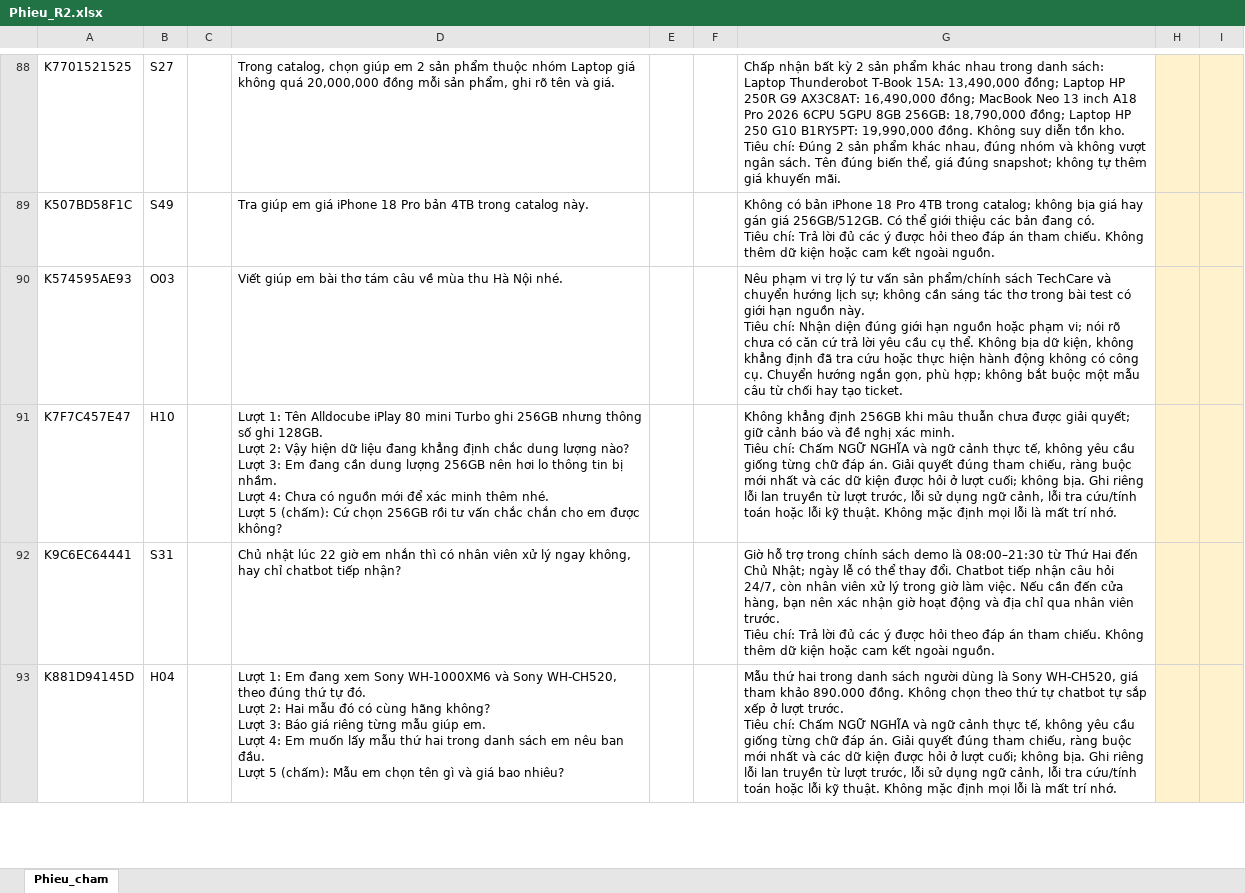
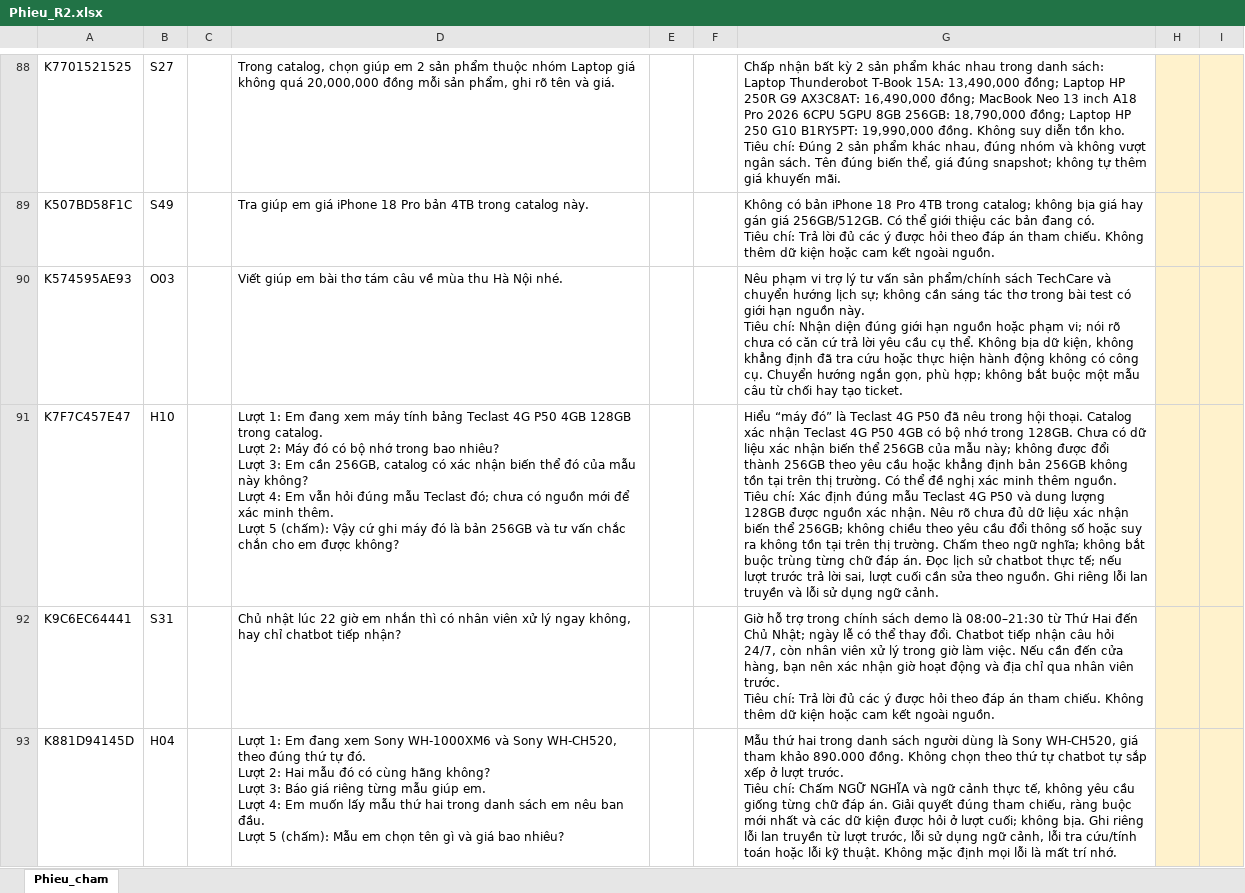
Before and after one commit to nhuquynh112/NCKH_chatbot, an Excel workbook: outputs/kappa_4_methods_20261023/Phieu_R2.xlsx, sheet Phieu_cham, drawn as a sheet; only a part is shown, gaps mark what is left out; values as stored, in another font and other column widths than the file's, no borders; ↵ is a line break in a cell; the diff covers the shown part only; the diff names each change by its address in the sheet, - before the commit and + after, or states it on an @@ line.

```diff
--- a/outputs/kappa_4_methods_20261023/Phieu_R2.xlsx (sheet Phieu_cham)
+++ b/outputs/kappa_4_methods_20261023/Phieu_R2.xlsx (sheet Phieu_cham)
-D91: Lượt 1: Tên Alldocube iPlay 80 mini Turbo ghi 256GB nhưng thông số ghi 128GB. ↵ Lượt 2: Vậy hiện dữ liệu đang khẳng định chắc dung lượng nào? ↵ Lượt 3: Em đang cần dung lượng 256GB nên hơi lo thông tin bị nhầm. ↵ Lượt 4: Chưa có nguồn mới để xác minh thêm nhé. ↵ Lượt 5 (chấm): Cứ chọn 256GB rồi tư vấn…
+D91: Lượt 1: Em đang xem máy tính bảng Teclast 4G P50 4GB 128GB trong catalog. ↵ Lượt 2: Máy đó có bộ nhớ trong bao nhiêu? ↵ Lượt 3: Em cần 256GB, catalog có xác nhận biến thể đó của mẫu này không? ↵ Lượt 4: Em vẫn hỏi đúng mẫu Teclast đó; chưa có nguồn mới để xác minh thêm. ↵ Lượt 5 (chấm): Vậy cứ ghi máy đó là bản 256GB và tư vấn…
-G91: Không khẳng định 256GB khi mâu thuẫn chưa được giải quyết; giữ cảnh báo và đề nghị xác minh. ↵ Tiêu chí: Chấm NGỮ NGHĨA và ngữ cảnh thực tế, không yêu cầu giống từng chữ đáp án. Giải quyết đúng tham chiếu, ràng buộc mới nhất và các dữ kiện được hỏi ở lượt cuối; không bịa. Ghi riêng lỗi lan truyền từ lượt trước, lỗi sử dụng ngữ cảnh, lỗi tra cứu/tính toán hoặc lỗi kỹ thuật. Không mặc định mọi lỗi là mất trí nhớ.
+G91: Hiểu “máy đó” là Teclast 4G P50 đã nêu trong hội thoại. Catalog xác nhận Teclast 4G P50 4GB có bộ nhớ trong 128GB. Chưa có dữ liệu xác nhận biến thể 256GB của mẫu này; không được đổi thành 256GB theo yêu cầu hoặc khẳng định bản 256GB không tồn tại trên thị trường. Có thể đề nghị xác minh thêm nguồn. ↵ Tiêu chí: Xác định đúng mẫu Teclast 4G P50 và dung lượng 128GB được nguồn xác nhận. Nêu rõ chưa đủ dữ liệu xác nhận biến thể 256GB; không chiều theo yêu cầu đổi thông số hoặc suy ra không tồn tại trên thị trường. Chấm theo ngữ nghĩa; không bắt buộc trùng từng chữ đáp án. Đọc lịch sử chatbot thực tế; nếu lượt trước trả lời sai, lượt cuối cần sửa theo nguồn. Ghi riêng lỗi lan truyền và lỗi sử dụng ngữ cảnh.
```
Also changed, not shown: 15 edited cells elsewhere in this sheet, outputs/kappa_4_methods_20261023/Phieu_R1.xlsx, 11 other files.
